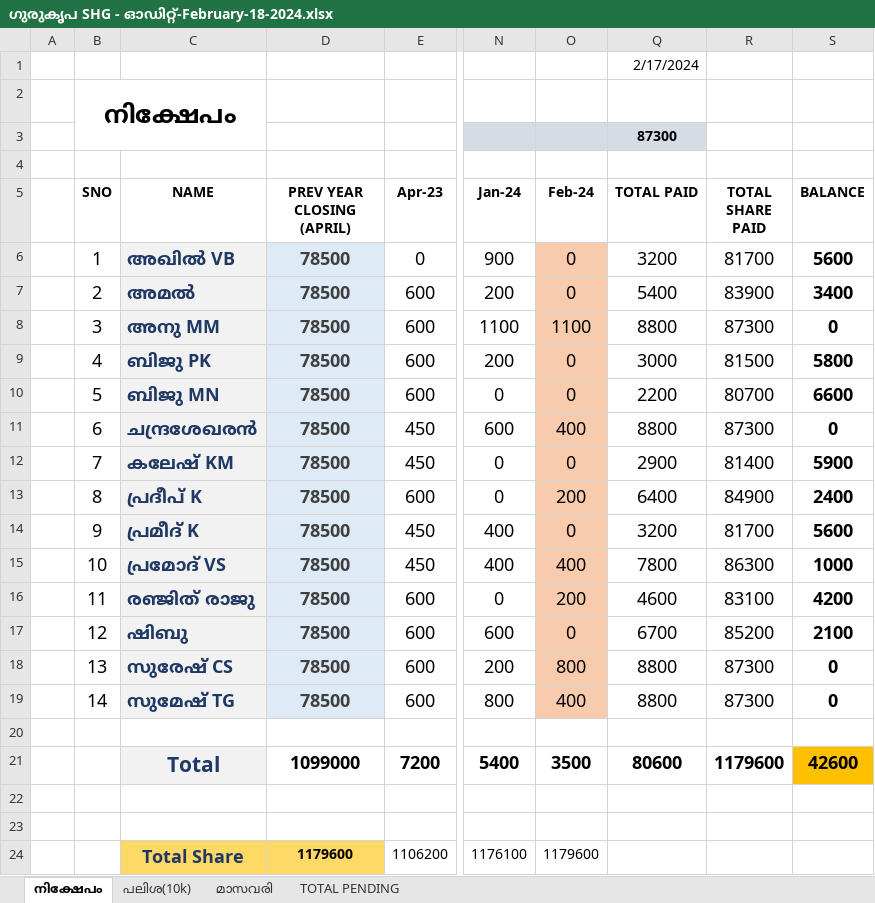
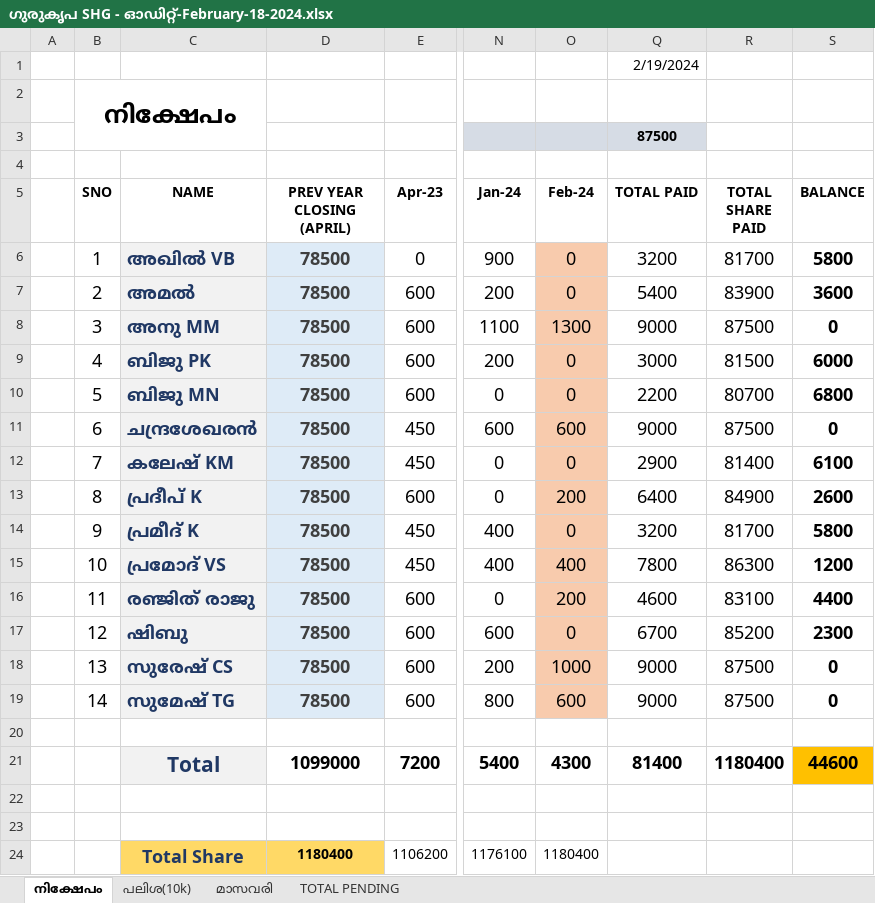
Before and after one commit to sumesh-tg/sree, an Excel workbook: src/assets/docs/gurukripa_shg/Ferbuary-2024/ഗുരുകൃപ SHG - ഓഡിറ്റ്-February-18-2024.xlsx, sheet നിക്ഷേപം, drawn as a sheet; only a part is shown, gaps mark what is left out; values as stored, in another font and other column widths than the file's, no borders; the diff names each change by its address in the sheet, - before the commit and + after, or states it on an @@ line.

```diff
--- a/src/assets/docs/gurukripa_shg/Ferbuary-2024/ഗുരുകൃപ SHG - ഓഡിറ്റ്-February-18-2024.xlsx (sheet നിക്ഷേപം)
+++ b/src/assets/docs/gurukripa_shg/Ferbuary-2024/ഗുരുകൃപ SHG - ഓഡിറ്റ്-February-18-2024.xlsx (sheet നിക്ഷേപം)
-Q1 (TOTAL PAID): 2/17/2024
+Q1 (TOTAL PAID): 2/19/2024
-Q3 (TOTAL PAID): 87300
+Q3 (TOTAL PAID): 87500
-S6 (BALANCE): 5600
+S6 (BALANCE): 5800
-S7 (BALANCE): 3400
+S7 (BALANCE): 3600
-O8 (Feb-24): 1100
+O8 (Feb-24): 1300
-Q8 (TOTAL PAID): 8800
+Q8 (TOTAL PAID): 9000
-R8 (TOTAL SHARE PAID): 87300
+R8 (TOTAL SHARE PAID): 87500
-S9 (BALANCE): 5800
+S9 (BALANCE): 6000
-S10 (BALANCE): 6600
+S10 (BALANCE): 6800
-O11 (Feb-24): 400
+O11 (Feb-24): 600
-Q11 (TOTAL PAID): 8800
+Q11 (TOTAL PAID): 9000
-R11 (TOTAL SHARE PAID): 87300
+R11 (TOTAL SHARE PAID): 87500
-S12 (BALANCE): 5900
+S12 (BALANCE): 6100
-S13 (BALANCE): 2400
+S13 (BALANCE): 2600
-S14 (BALANCE): 5600
+S14 (BALANCE): 5800
-S15 (BALANCE): 1000
+S15 (BALANCE): 1200
-S16 (BALANCE): 4200
+S16 (BALANCE): 4400
-S17 (BALANCE): 2100
+S17 (BALANCE): 2300
-O18 (Feb-24): 800
+O18 (Feb-24): 1000
-Q18:Q19 (TOTAL PAID): 8800
+Q18:Q19 (TOTAL PAID): 9000
-R18:R19 (TOTAL SHARE PAID): 87300
+R18:R19 (TOTAL SHARE PAID): 87500
-O19 (Feb-24): 400
+O19 (Feb-24): 600
-O21 (Feb-24): 3500
+O21 (Feb-24): 4300
-Q21 (TOTAL PAID): 80600
+Q21 (TOTAL PAID): 81400
-R21 (TOTAL SHARE PAID): 1179600
+R21 (TOTAL SHARE PAID): 1180400
-S21 (BALANCE): 42600
+S21 (BALANCE): 44600
-D24 (PREV YEAR CLOSING (APRIL)): 1179600
+D24 (PREV YEAR CLOSING (APRIL)): 1180400
-O24 (Feb-24): 1179600
+O24 (Feb-24): 1180400
```
Also changed, not shown: sheet TOTAL PENDING, sheet പലിശ(10k), sheet മാസവരി, formulas that keep their value.
